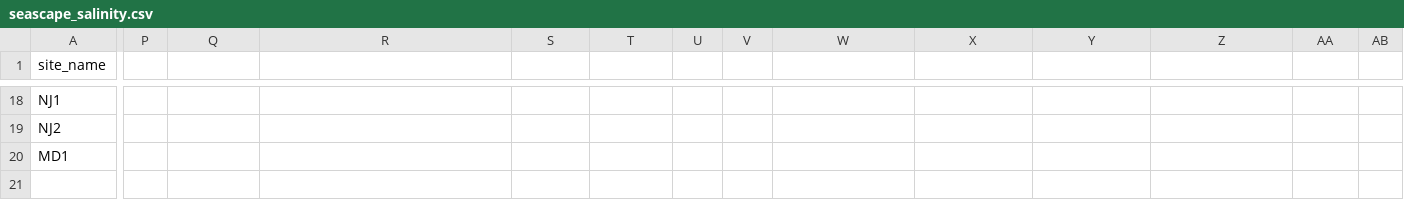
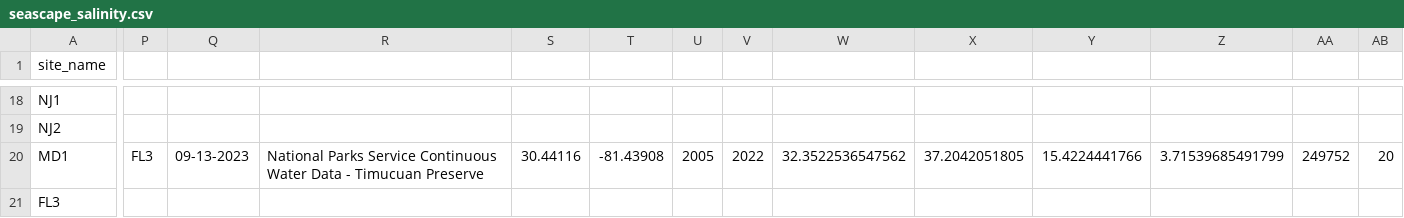
Before and after one commit to ModelValidationProgram/EasternOysterEnvData, a CSV file: 2022_SiteEnvironmentData/Seascape_Processed/seascape_salinity.csv, drawn as a sheet; only a part is shown, gaps mark what is left out; rows hold the shown columns only; the diff covers the shown part only; the diff names each change by its address in the sheet, - before the commit and + after, or states it on an @@ line.

Commit message:
add FL3 site
add FL3 site

```diff
--- a/2022_SiteEnvironmentData/Seascape_Processed/seascape_salinity.csv
+++ b/2022_SiteEnvironmentData/Seascape_Processed/seascape_salinity.csv
-P20: (empty)
+P20: FL3
-Q20: (empty)
+Q20: 09-13-2023
-R20: (empty)
+R20: National Parks Service Continuous Water Data - Timucuan Preserve
-S20: (empty)
+S20: 30.44116
-T20: (empty)
+T20: -81.43908
-U20: (empty)
+U20: 2005
-V20: (empty)
+V20: 2022
-W20: (empty)
+W20: 32.3522536547562
-X20: (empty)
+X20: 37.2042051805
-Y20: (empty)
+Y20: 15.4224441766
-Z20: (empty)
+Z20: 3.71539685491799
-AA20: (empty)
+AA20: 249752
-AB20: (empty)
+AB20: 20
+row 21: FL3
```
Also changed, not shown: 1 edited cell elsewhere in this file, 2022_SiteEnvironmentData/Seascape_Processed/seascape_temperature.csv, 12 other files.
